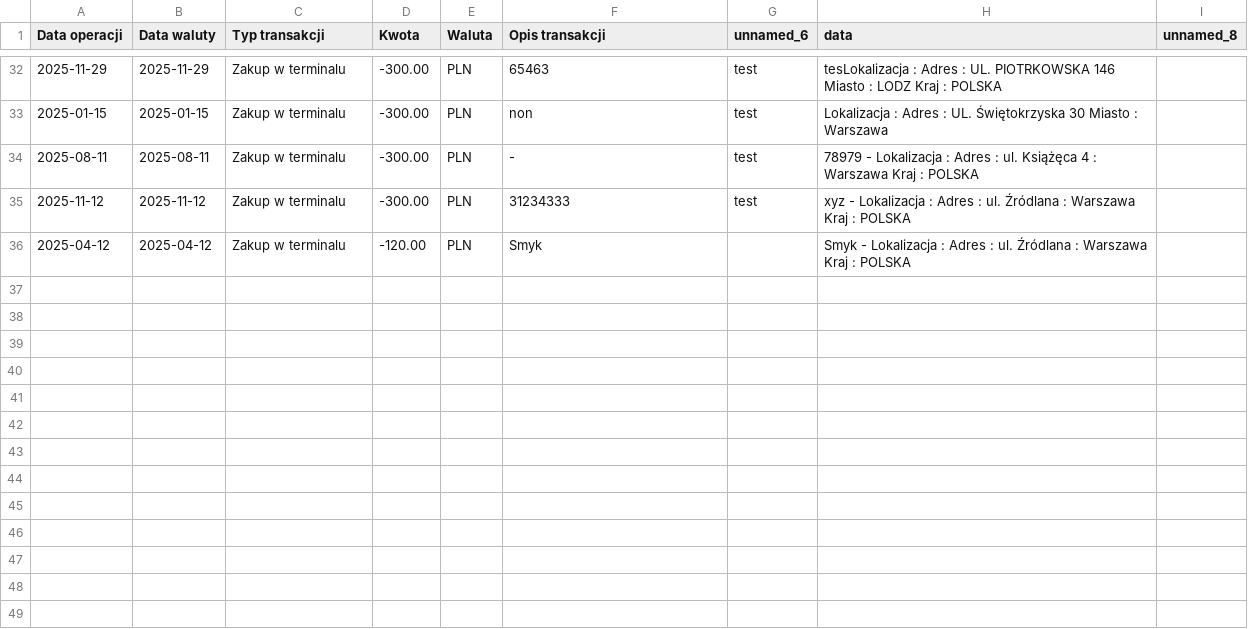
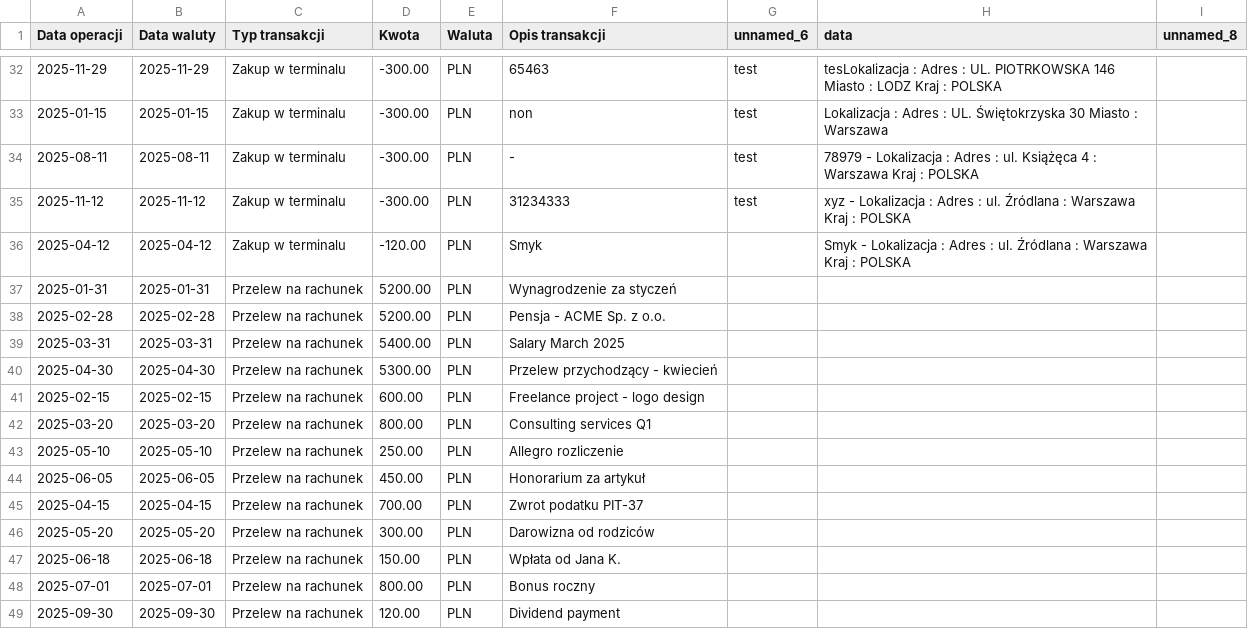
Before and after one commit to darekwojciechowski/look-at-the-cash-bubblin, a CSV file: data/demo_ipko.csv, drawn as a sheet; only a part is shown, gaps mark what is left out.

```diff
--- a/data/demo_ipko.csv
+++ b/data/demo_ipko.csv
@@ -36 +36,14 @@
 "2025-04-12","2025-04-12","Zakup w terminalu","-120.00","PLN","Smyk","","Smyk - Lokalizacja : Adres : ul. Źródlana : Warszawa Kraj : POLSKA",""
+"2025-01-31","2025-01-31","Przelew na rachunek","5200.00","PLN","Wynagrodzenie za styczeń","","",""
+"2025-02-28","2025-02-28","Przelew na rachunek","5200.00","PLN","Pensja - ACME Sp. z o.o.","","",""
+"2025-03-31","2025-03-31","Przelew na rachunek","5400.00","PLN","Salary March 2025","","",""
+"2025-04-30","2025-04-30","Przelew na rachunek","5300.00","PLN","Przelew przychodzący - kwiecień","","",""
+"2025-02-15","2025-02-15","Przelew na rachunek","600.00","PLN","Freelance project - logo design","","",""
+"2025-03-20","2025-03-20","Przelew na rachunek","800.00","PLN","Consulting services Q1","","",""
+"2025-05-10","2025-05-10","Przelew na rachunek","250.00","PLN","Allegro rozliczenie","","",""
+"2025-06-05","2025-06-05","Przelew na rachunek","450.00","PLN","Honorarium za artykuł","","",""
+"2025-04-15","2025-04-15","Przelew na rachunek","700.00","PLN","Zwrot podatku PIT-37","","",""
+"2025-05-20","2025-05-20","Przelew na rachunek","300.00","PLN","Darowizna od rodziców","","",""
+"2025-06-18","2025-06-18","Przelew na rachunek","150.00","PLN","Wpłata od Jana K.","","",""
+"2025-07-01","2025-07-01","Przelew na rachunek","800.00","PLN","Bonus roczny","","",""
+"2025-09-30","2025-09-30","Przelew na rachunek","120.00","PLN","Dividend payment","","",""
```
Also changed, not shown: 2 other files.
